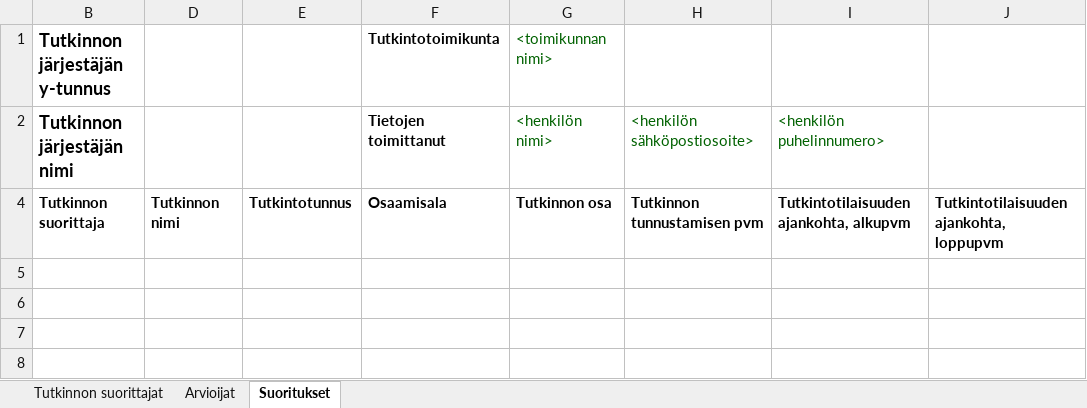
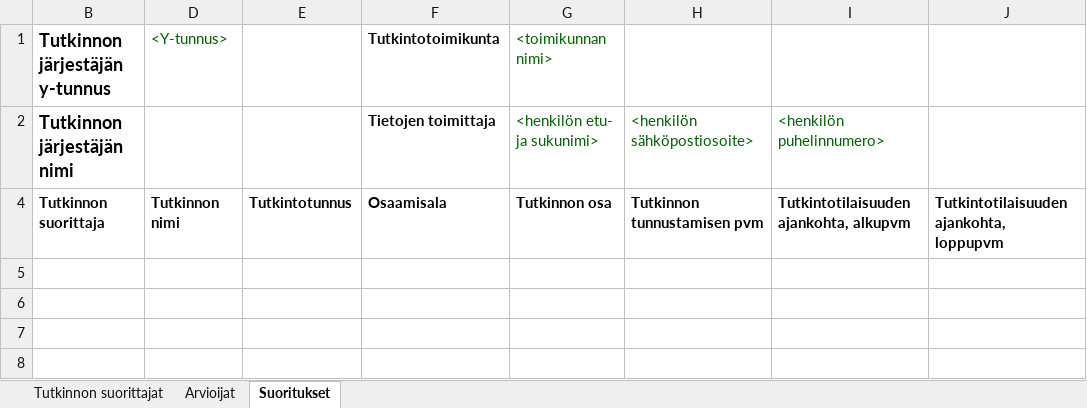
Before and after one commit to Opetushallitus/aitu, an Excel workbook: ttk/resources/tutosat_export_base.xlsx, sheet Suoritukset, drawn as a sheet; only a part is shown; values as stored, in another font and other column widths than the file's, no borders; the diff names each change by its address in the sheet, - before the commit and + after, or states it on an @@ line.

Commit message:
OPH-1880 infotekstejä excel-pohjassa säädetty.

```diff
--- a/ttk/resources/tutosat_export_base.xlsx (sheet Suoritukset)
+++ b/ttk/resources/tutosat_export_base.xlsx (sheet Suoritukset)
-D1: (empty)
+D1: <Y-tunnus>
-F2 (Tutkintotoimikunta): Tietojen toimittanut
+F2 (Tutkintotoimikunta): Tietojen toimittaja
-G2 (<toimikunnan nimi>): <henkilön nimi>
+G2 (<toimikunnan nimi>): <henkilön etu- ja sukunimi>
```
